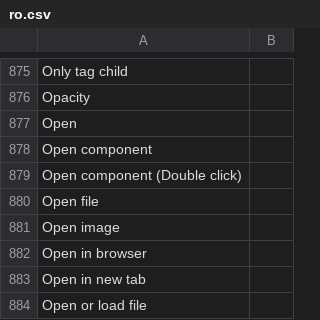
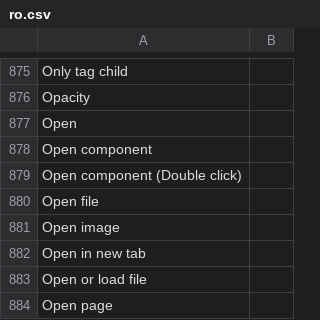
Before and after one commit to desech/desech-studio, a CSV file: build/i18n/ro.csv, drawn as a sheet; only a part is shown, gaps mark what is left out; the shorter side is filled out with more unchanged rows; the diff names each change by its address in the sheet, - before the commit and + after, or states it on an @@ line.

Commit message:
remove open html menu option

```diff
--- a/build/i18n/ro.csv
+++ b/build/i18n/ro.csv
-row 882: Open in browser
```
Also changed, not shown: build/i18n/template.csv, 3 other files.
